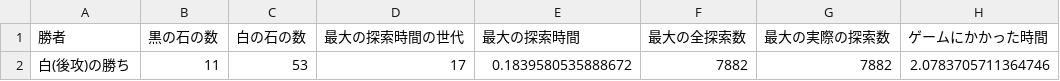
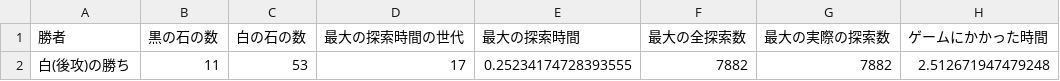
Before and after one commit to etomaro/othello2, a CSV file: env_v2/report/summary/MINIMAX_4_MINIMAX_4/summary_MINIMAX_4_SIMPLE_EVALUATE_vs_MINIMAX_4_SIMPLE_EVALUATE_V2_20240408.csv, drawn as a sheet.

```diff
--- a/env_v2/report/summary/MINIMAX_4_MINIMAX_4/summary_MINIMAX_4_SIMPLE_EVALUATE_vs_MINIMAX_4_SIMPLE_EVALUATE_V2_20240408.csv
+++ b/env_v2/report/summary/MINIMAX_4_MINIMAX_4/summary_MINIMAX_4_SIMPLE_EVALUATE_vs_MINIMAX_4_SIMPLE_EVALUATE_V2_20240408.csv
@@ -1,2 +1,2 @@
 勝者,黒の石の数,白の石の数,最大の探索時間の世代,最大の探索時間,最大の全探索数,最大の実際の探索数,ゲームにかかった時間
-白(後攻)の勝ち,11,53,17,0.1839580535888672,7882,7882,2.0783705711364746
+白(後攻)の勝ち,11,53,17,0.25234174728393555,7882,7882,2.512671947479248
```
Also changed, not shown: env_v2/report/detail/MINIMAX_4_MINIMAX_4/detail_MINIMAX_4_SIMPLE_EVALUATE_vs_MINIMAX_4_SIMPLE_EVALUATE_V2_20240408.csv, 2 other files.
